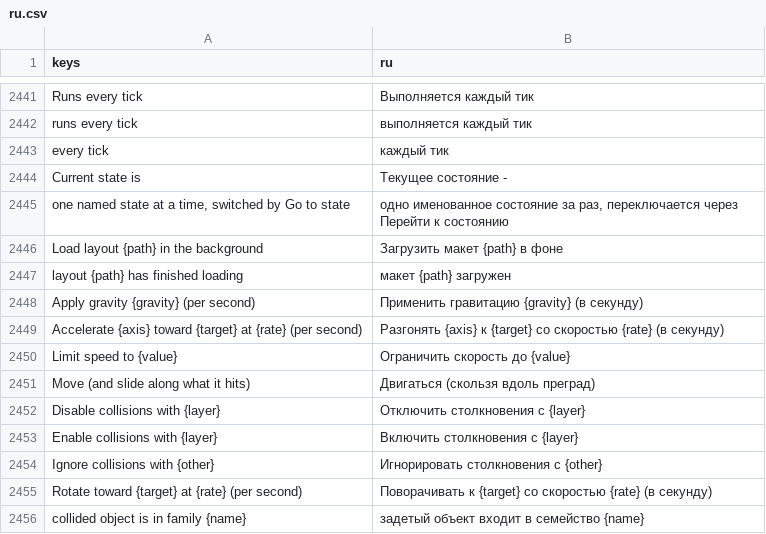
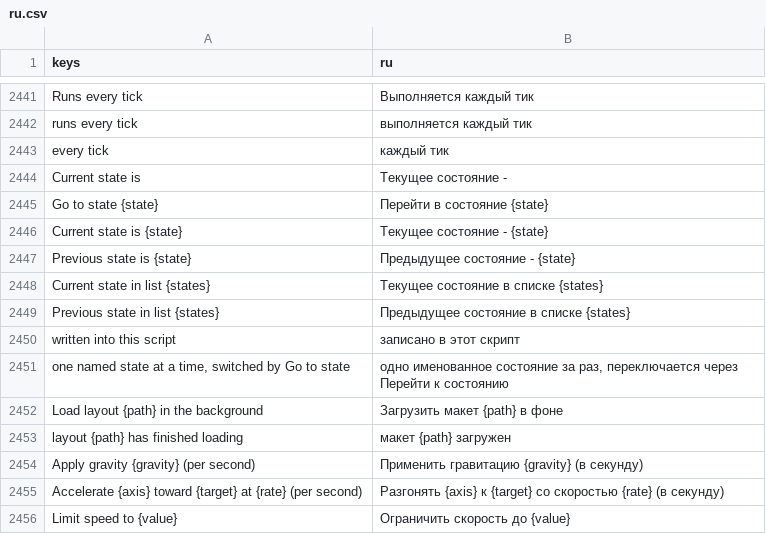
Before and after one commit to SalmanShhh/Godot-EventSheet-Visual-Scripting, a CSV file: addons/eventsheet/translations/ru.csv, drawn as a sheet; only a part is shown, gaps mark what is left out; the shorter side is filled out with more unchanged rows; the diff names each change by its address in the sheet, - before the commit and + after, or states it on an @@ line.

Commit message:
feat(reading): an enum and a variable of it are one FSM line, and its rows are the behavior's own
S1, the reading half. A file that declares an enum and starts a variable of it on one of its
members IS a state machine, so it reads as the FSM behavior a sheet already has words for.

- The head's Behaviors folder grows one ordinary line, "FSM · Idle", beside any behavior the
  scene mounts; hovering it names the plumbing that line stands for (the enum, the state
  variable, the transition function, the enter and exit matches, a previous_state). Nothing
  else about the machine goes on the canvas.
- change_state(State.JUMP) and state = State.JUMP both read FSM > Go to state "Jump";
  state == State.JUMP reads Current state is "Jump", previous_state == State.DASH reads
  Previous state is "Dash", state in [State.IDLE, State.RUN] reads Current state in list, and
  State.keys()[state] reads Player.FSM.CurrentState. WALL_SLIDE shows as Wall Slide.
- The transition, enter and exit functions are found by what they DO - the transition assigns
  the state variable from one of its parameters, and the calls it makes on the state before
  and after that assignment are exit and enter - so set_state / _on_enter read the same.
- Every event that turns the machine or asks about it claims the state_machine pattern, with
  the declarations the FSM line stands for as evidence and the State Machine behavior named.

Display only: the file is untouched and re-emits byte for byte.

```diff
--- a/addons/eventsheet/translations/ru.csv
+++ b/addons/eventsheet/translations/ru.csv
+row 2445: Go to state {state} | Перейти в состояние {state}
+row 2446: Current state is {state} | Текущее состояние - {state}
+row 2447: Previous state is {state} | Предыдущее состояние - {state}
+row 2448: Current state in list {states} | Текущее состояние в списке {states}
+row 2449: Previous state in list {states} | Предыдущее состояние в списке {states}
+row 2450: written into this script | записано в этот скрипт
```
Also changed, not shown: addons/eventsheet/translations/es.csv, addons/eventsheet/translations/fr.csv, 15 other files.
